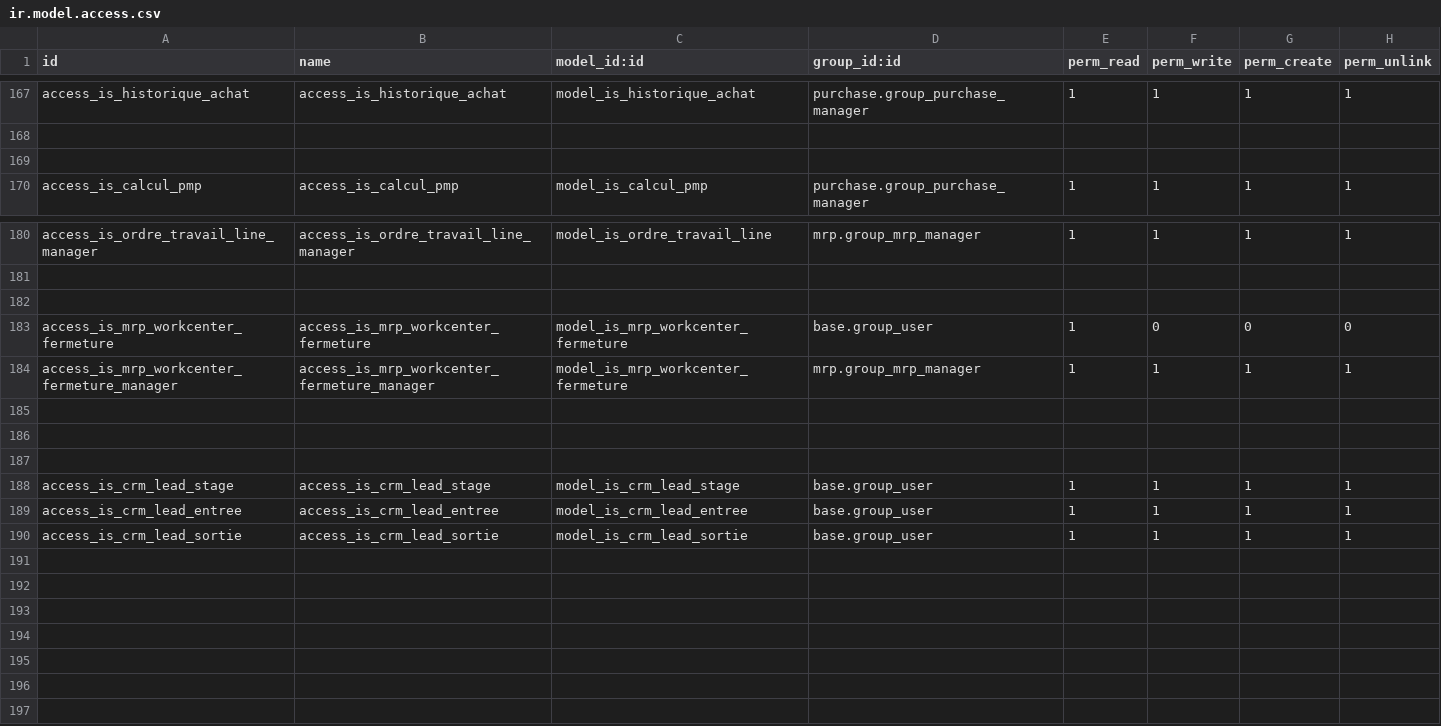
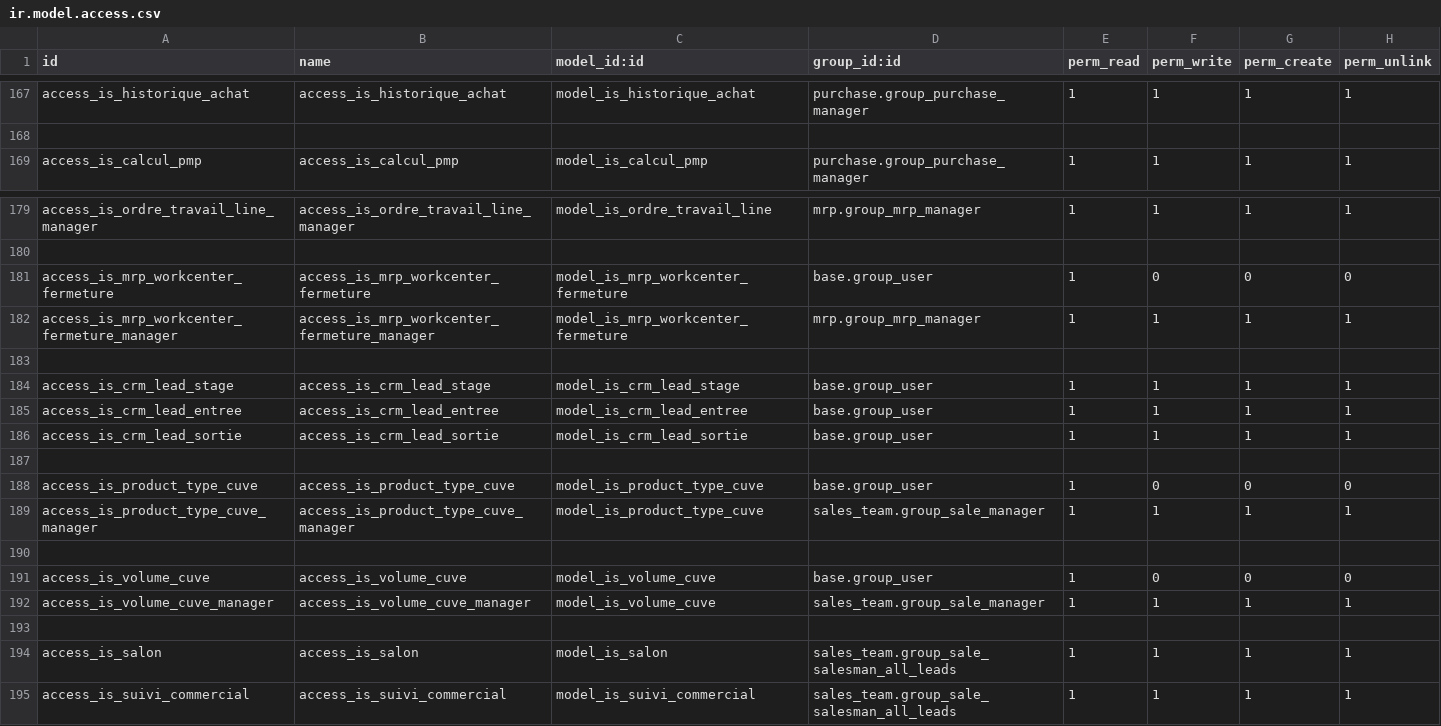
Before and after one commit to tonygalmiche/is_bsa14, a CSV file: security/ir.model.access.csv, drawn as a sheet; only a part is shown, gaps mark what is left out.

```diff
--- a/security/ir.model.access.csv
+++ b/security/ir.model.access.csv
@@ -168,3 +168,2 @@ access_is_historique_achat,access_is_historique_achat,model_is_historique_achat,
 
-
 access_is_calcul_pmp,access_is_calcul_pmp,model_is_calcul_pmp,purchase.group_purchase_manager,1,1,1,1
@@ -181,7 +180,4 @@ access_is_ordre_travail_line_manager,access_is_ordre_travail_line_manager,model_
 
-
 access_is_mrp_workcenter_fermeture,access_is_mrp_workcenter_fermeture,model_is_mrp_workcenter_fermeture,base.group_user,1,0,0,0
 access_is_mrp_workcenter_fermeture_manager,access_is_mrp_workcenter_fermeture_manager,model_is_mrp_workcenter_fermeture,mrp.group_mrp_manager,1,1,1,1
-
-
 
@@ -190 +186,10 @@ access_is_crm_lead_entree,access_is_crm_lead_entree,model_is_crm_lead_entree,bas
 access_is_crm_lead_sortie,access_is_crm_lead_sortie,model_is_crm_lead_sortie,base.group_user,1,1,1,1
+
+access_is_product_type_cuve,access_is_product_type_cuve,model_is_product_type_cuve,base.group_user,1,0,0,0
+access_is_product_type_cuve_manager,access_is_product_type_cuve_manager,model_is_product_type_cuve,sales_team.group_sale_manager,1,1,1,1
+
+access_is_volume_cuve,access_is_volume_cuve,model_is_volume_cuve,base.group_user,1,0,0,0
+access_is_volume_cuve_manager,access_is_volume_cuve_manager,model_is_volume_cuve,sales_team.group_sale_manager,1,1,1,1
+
+access_is_salon,access_is_salon,model_is_salon,sales_team.group_sale_salesman_all_leads,1,1,1,1
+access_is_suivi_commercial,access_is_suivi_commercial,model_is_suivi_commercial,sales_team.group_sale_salesman_all_leads,1,1,1,1
```
Also changed, not shown: 8 other files.
